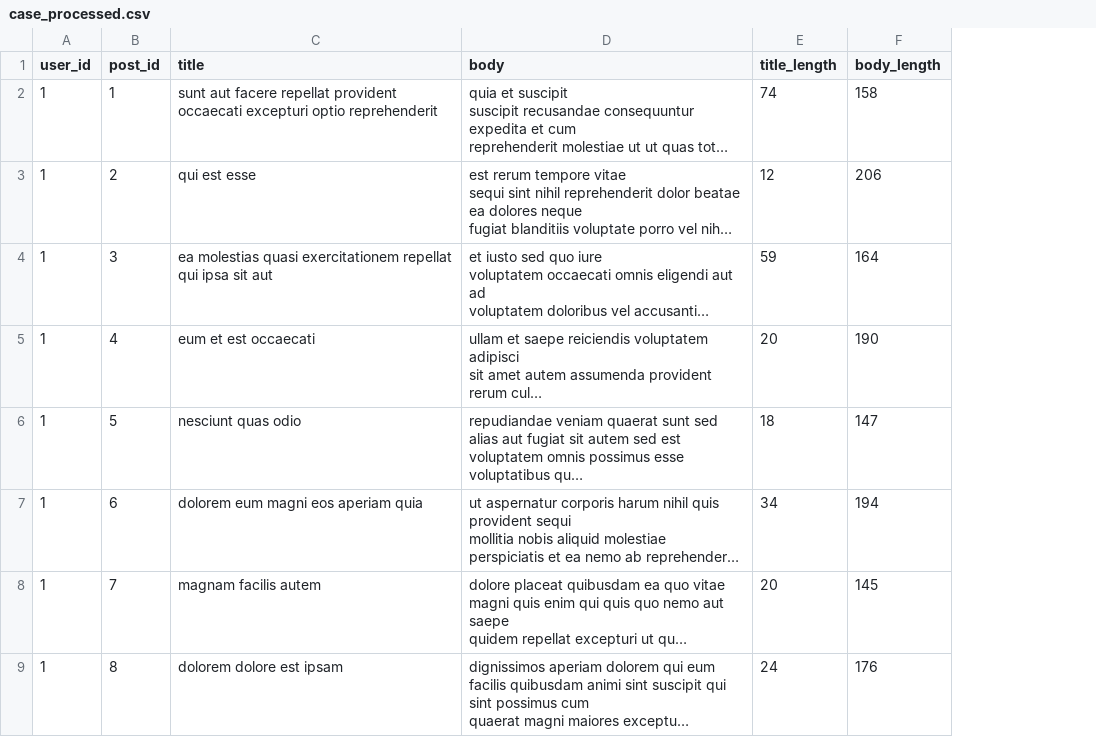
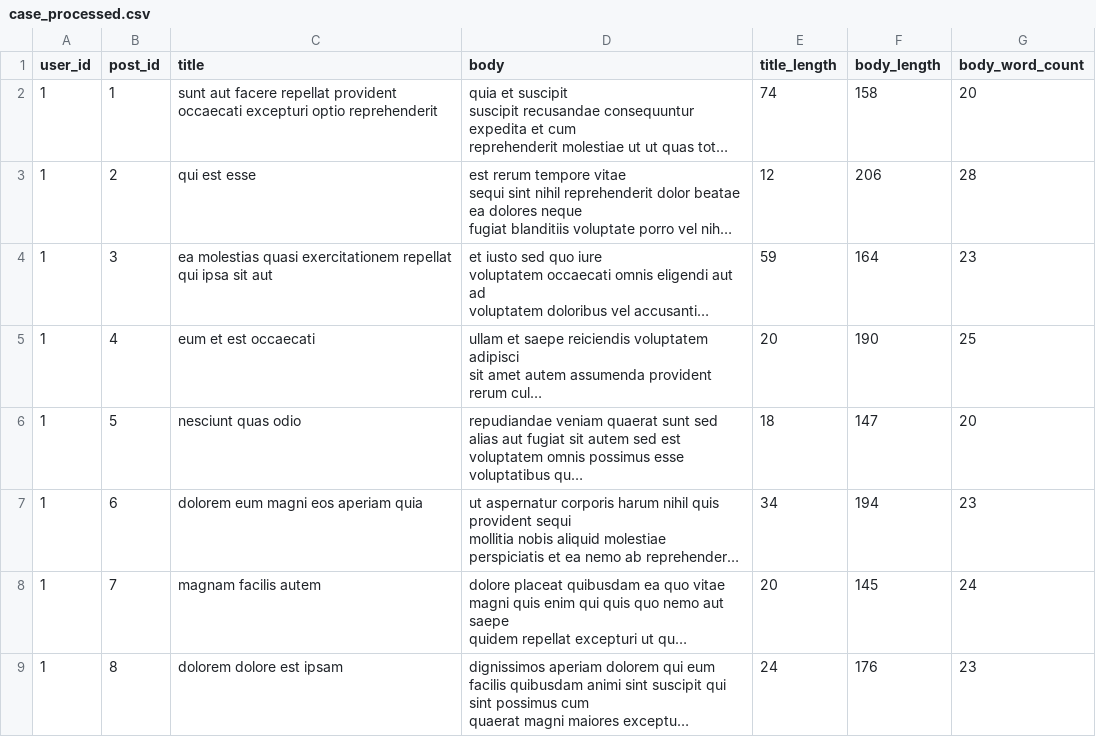
Before and after one commit to BethSpornitz/nlp-04-api-text-data-custom, a CSV file: data/processed/case_processed.csv, drawn as a sheet; only a part is shown; long unchanged cells end in …; the diff names each change by its address in the sheet, - before the commit and + after, or states it on an @@ line.

Commit message:
Add body word count to posts transformation

```diff
--- a/data/processed/case_processed.csv
+++ b/data/processed/case_processed.csv
+column G (body_word_count), rows 2-9: 20 | 28 | 23 | 25 | 20 | 23 | 24 | 23
```
Also changed, not shown: 1 other file.
